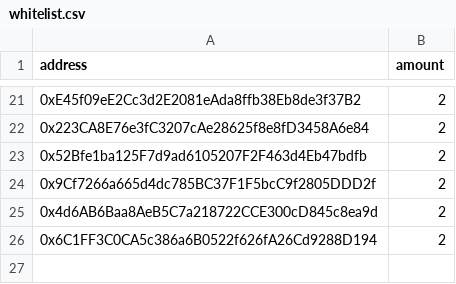
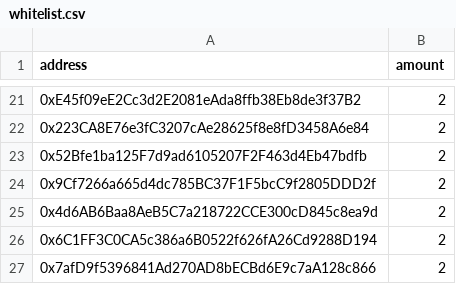
Before and after one commit to ethtigers/tigers_whitelist, a CSV file: whitelist.csv, drawn as a sheet; only a part is shown, gaps mark what is left out.

Commit message:
Update whitelist.csv

```diff
--- a/whitelist.csv
+++ b/whitelist.csv
@@ -26 +26,2 @@ address;amount
 0x6C1FF3C0CA5c386a6B0522f626fA26Cd9288D194;2
+0x7afD9f5396841Ad270AD8bECBd6E9c7aA128c866;2
```
